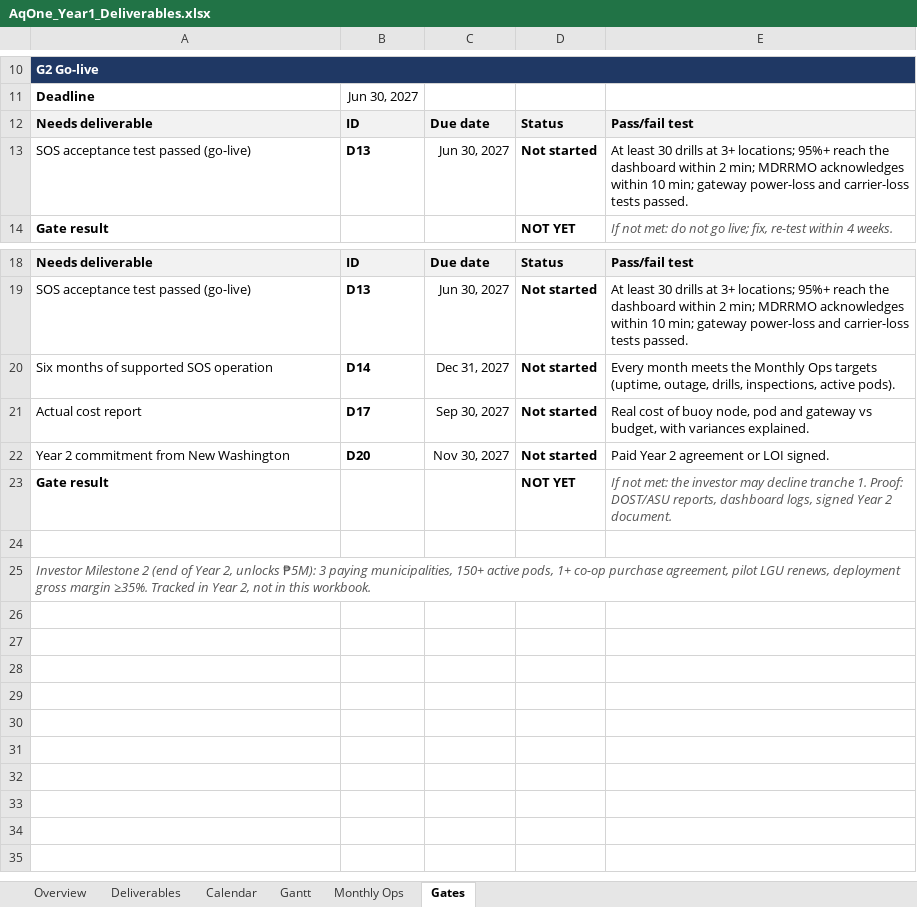
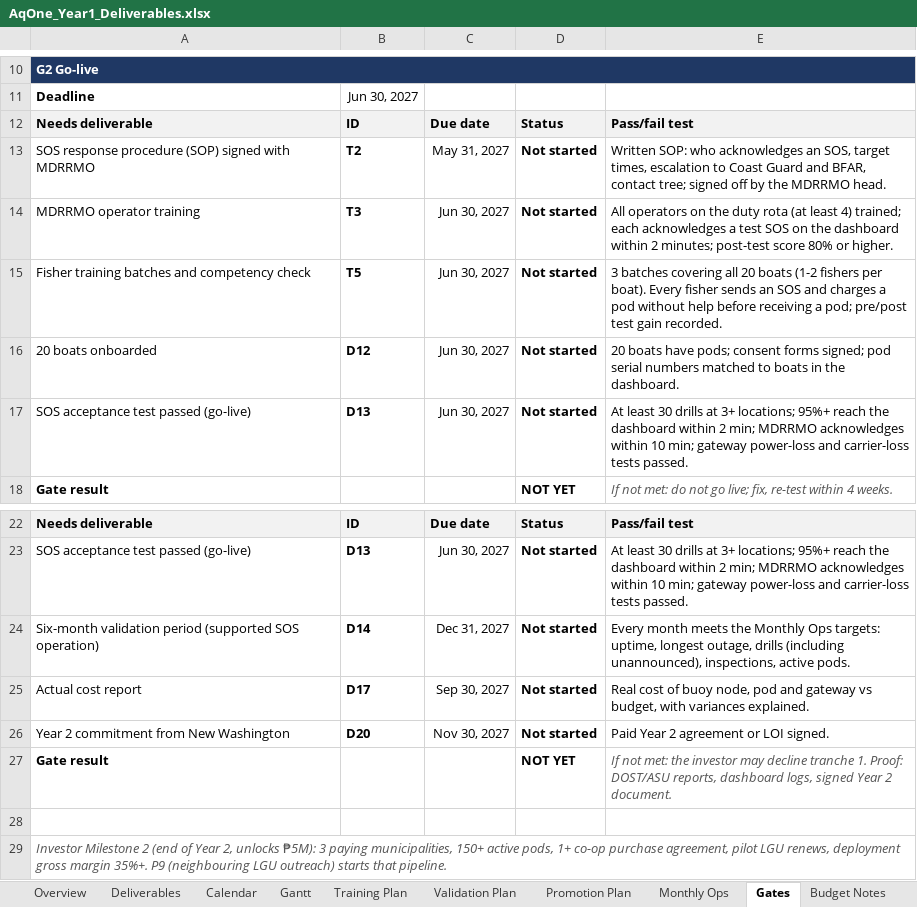
Before and after one commit to Aquanons/Aquanons_AqOne, an Excel workbook: docs/funding/AqOne_Year1_Deliverables.xlsx, sheet Gates, drawn as a sheet; only a part is shown, gaps mark what is left out; values as stored, in another font and other column widths than the file's, no borders; conditional formats not drawn; addresses are those after the commit; the diff names each change by its address in the sheet, - before the commit and + after, or states it on an @@ line.

Commit message:
docs: expand Year 1 deliverables with training, validation and promotion plans
Adds fisher and MDRRMO training sessions, a six-month validation period
with unannounced and night drills, a promotion plan, a monthly validation
tracker, gate checks and estimated costs not yet in the master budget.

```diff
--- a/docs/funding/AqOne_Year1_Deliverables.xlsx (sheet Gates)
+++ b/docs/funding/AqOne_Year1_Deliverables.xlsx (sheet Gates)
+sheet tab: Training Plan
+sheet tab: Validation Plan
+sheet tab: Promotion Plan
+sheet tab: Budget Notes
+row 13: SOS response procedure (SOP) signed with MDRRMO | T2 | May 31, 2027 | Not started | Written SOP: who acknowledges an SOS, target times, escalation to Coast Guard and BFAR, contact tree; signed off by the MDRRMO head.
+row 14: MDRRMO operator training | T3 | Jun 30, 2027 | Not started | All operators on the duty rota (at least 4) trained; each acknowledges a test SOS on the dashboard within 2 minutes; post-test score 80% or higher.
+row 15: Fisher training batches and competency check | T5 | Jun 30, 2027 | Not started | 3 batches covering all 20 boats (1-2 fishers per boat). Every fisher sends an SOS and charges a pod without help before receiving a pod; pre/post test gain recorded.
+row 16: 20 boats onboarded | D12 | Jun 30, 2027 | Not started | 20 boats have pods; consent forms signed; pod serial numbers matched to boats in the dashboard.
-A24: Six months of supported SOS operation
+A24: Six-month validation period (supported SOS operation)
-E24: …Monthly Ops targets (uptime, outage, drills, inspections, active pods).
+E24: …Monthly Ops targets: uptime, longest outage, drills (including unannounced), inspections, active pods.
-A29: …gross margin ≥35%. Tracked in Year 2, not in this workbook.
+A29: …gross margin 35%+. P9 (neighbouring LGU outreach) starts that pipeline.
```
Also changed, not shown: sheet Deliverables, sheet Gantt, sheet Calendar, sheet Overview, sheet Monthly Ops, formulas that keep their value, charts or pictures.
